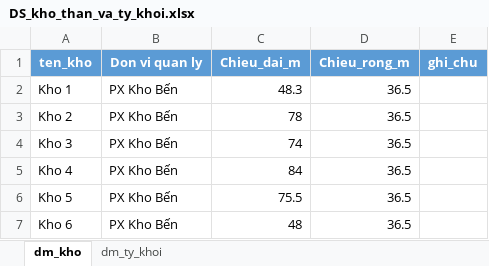
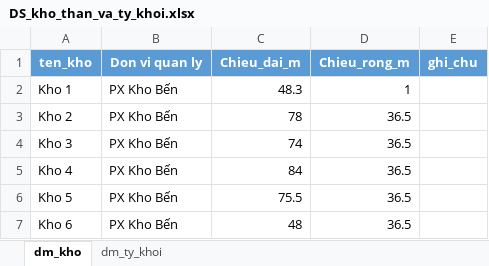
Before and after one commit to Tuyen1102/my-ai-site, an Excel workbook: public/data/DS_kho_than_va_ty_khoi.xlsx, sheet dm_kho, drawn as a sheet; only a part is shown; values as stored, in another font and other column widths than the file's, no borders; table styles not drawn; the diff names each change by its address in the sheet, - before the commit and + after, or states it on an @@ line.

Commit message:
Update Excel catalog for warehouse dimensions and density

```diff
--- a/public/data/DS_kho_than_va_ty_khoi.xlsx (sheet dm_kho)
+++ b/public/data/DS_kho_than_va_ty_khoi.xlsx (sheet dm_kho)
-D2 (Chieu_rong_m): 36.5
+D2 (Chieu_rong_m): 1
```
